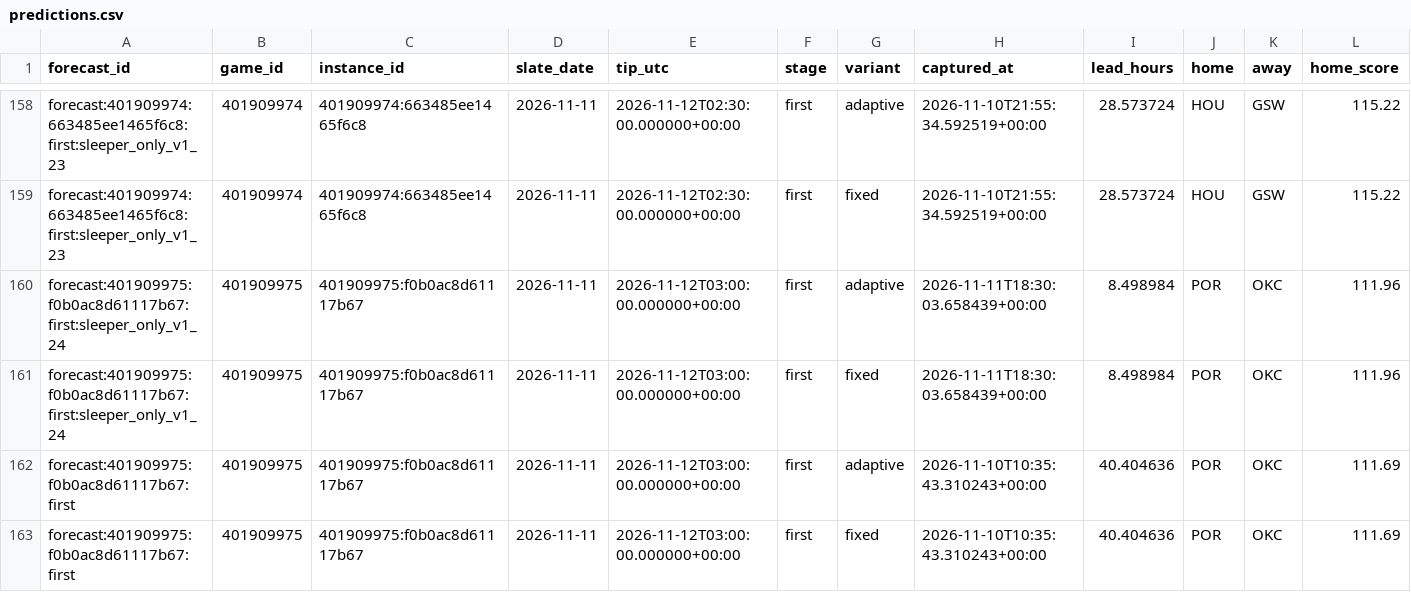
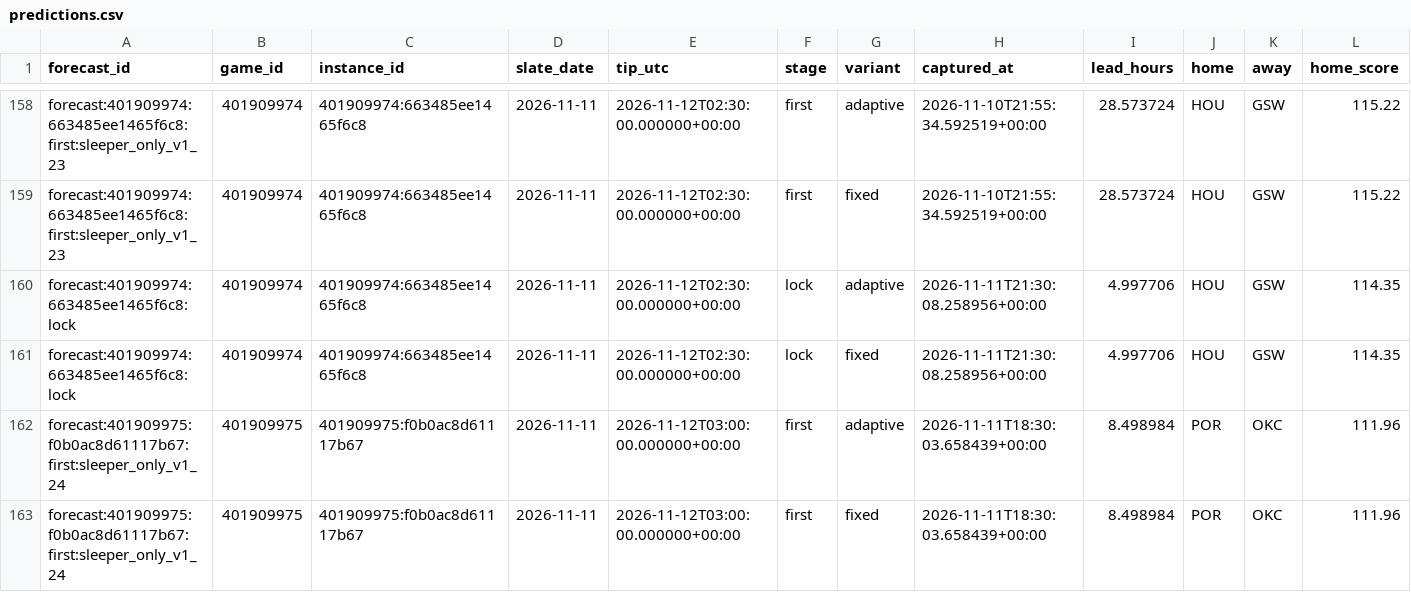
Before and after one commit to Dave356w/NBA-Sleeper-Model, a CSV file: data/predictions.csv, drawn as a sheet; only a part is shown, gaps mark what is left out; the shorter side is filled out with more unchanged rows; rows hold the shown columns only; the diff names each change by its address in the sheet, - before the commit and + after, or states it on an @@ line.

```diff
--- a/data/predictions.csv
+++ b/data/predictions.csv
+row 160: forecast:401909974:663485ee1465f6c8:lock | 401909974 | 401909974:663485ee1465f6c8 | 2026-11-11 | 2026-11-12T02:30:00.000000+00:00 | lock | adaptive | 2026-11-11T21:30:08.258956+00:00 | 4.997706 | HOU | GSW | 114.35
+row 161: forecast:401909974:663485ee1465f6c8:lock | 401909974 | 401909974:663485ee1465f6c8 | 2026-11-11 | 2026-11-12T02:30:00.000000+00:00 | lock | fixed | 2026-11-11T21:30:08.258956+00:00 | 4.997706 | HOU | GSW | 114.35
```
Also changed, not shown: 2 other files.
